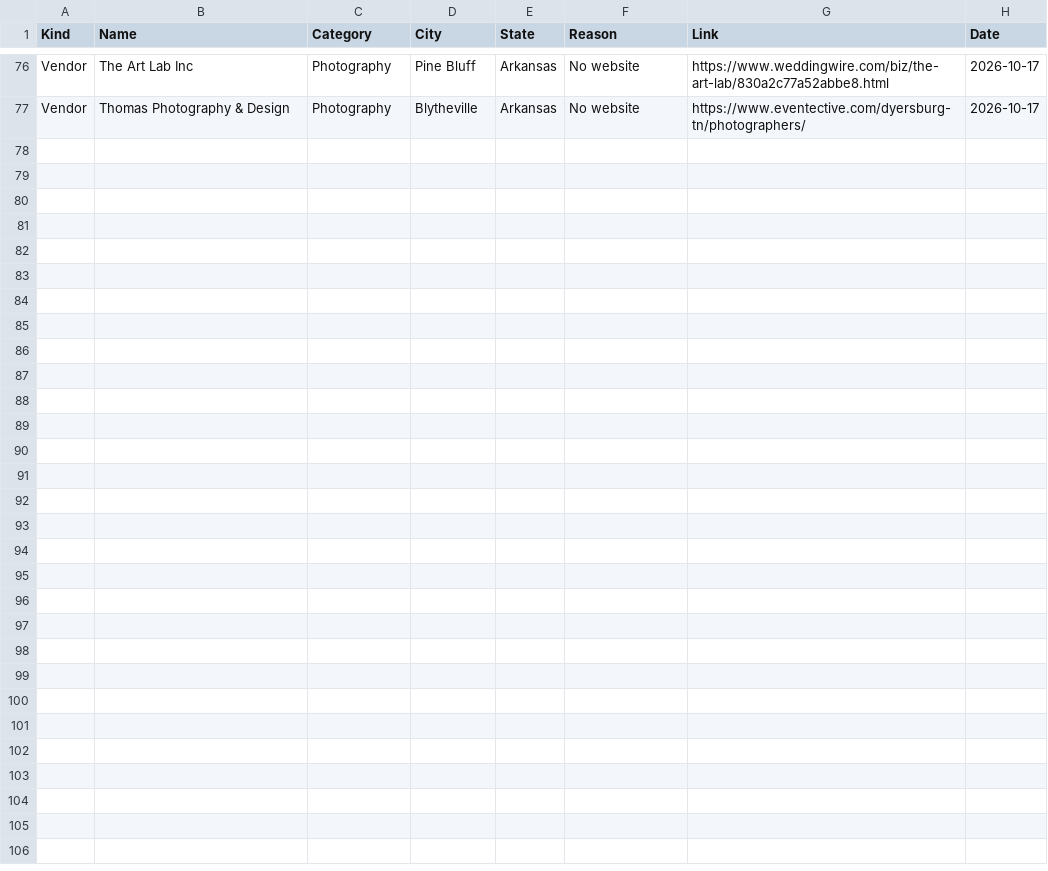
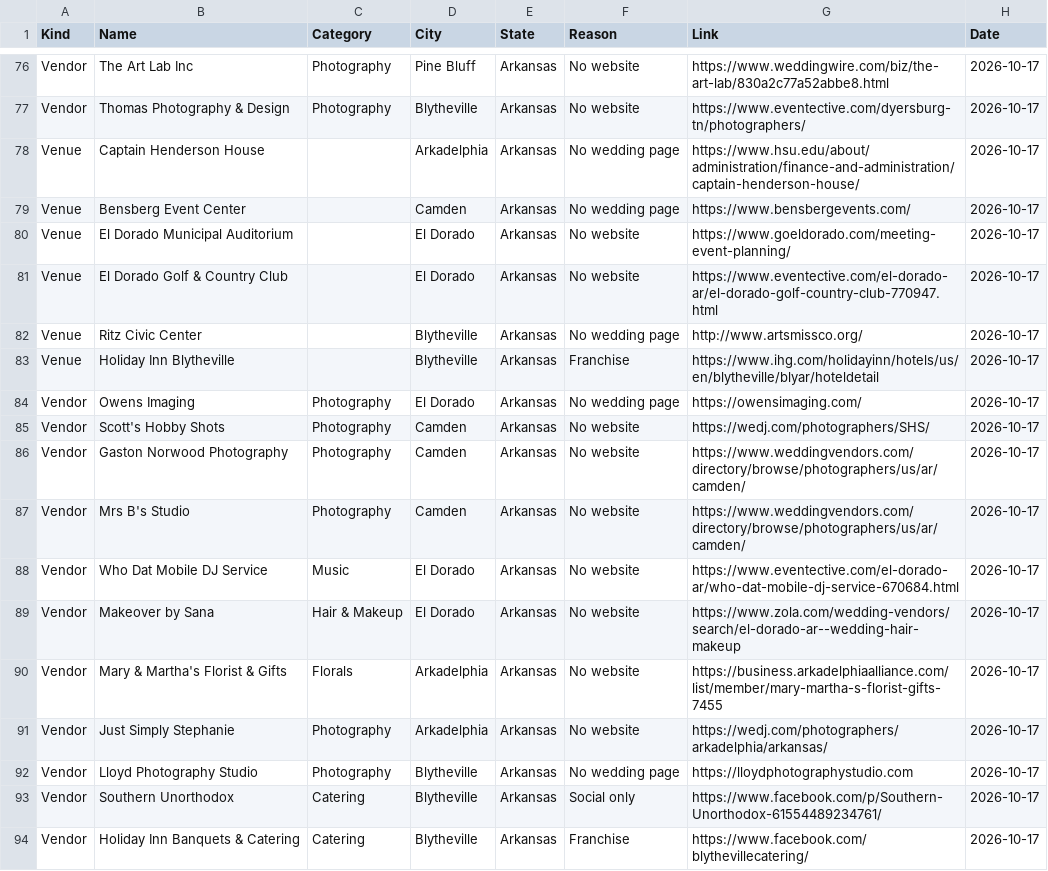
Before and after one commit to dukemackle/Wedding-Build, a TSV file: src/lib/batches/skipped/arkansas.tsv, drawn as a sheet; only a part is shown, gaps mark what is left out.

```diff
--- a/src/lib/batches/skipped/arkansas.tsv
+++ b/src/lib/batches/skipped/arkansas.tsv
@@ -77 +77,18 @@ Vendor	The Art Lab Inc	Photography	Pine Bluff	Arkansas	No website	https://www.we
 Vendor	Thomas Photography & Design	Photography	Blytheville	Arkansas	No website	https://www.eventective.com/dyersburg-tn/photographers/	2026-10-17
+Venue	Captain Henderson House		Arkadelphia	Arkansas	No wedding page	https://www.hsu.edu/about/administration/finance-and-administration/captain-henderson-house/	2026-10-17
+Venue	Bensberg Event Center		Camden	Arkansas	No wedding page	https://www.bensbergevents.com/	2026-10-17
+Venue	El Dorado Municipal Auditorium		El Dorado	Arkansas	No website	https://www.goeldorado.com/meeting-event-planning/	2026-10-17
+Venue	El Dorado Golf & Country Club		El Dorado	Arkansas	No website	https://www.eventective.com/el-dorado-ar/el-dorado-golf-country-club-770947.html	2026-10-17
+Venue	Ritz Civic Center		Blytheville	Arkansas	No wedding page	http://www.artsmissco.org/	2026-10-17
+Venue	Holiday Inn Blytheville		Blytheville	Arkansas	Franchise	https://www.ihg.com/holidayinn/hotels/us/en/blytheville/blyar/hoteldetail	2026-10-17
+Vendor	Owens Imaging	Photography	El Dorado	Arkansas	No wedding page	https://owensimaging.com/	2026-10-17
+Vendor	Scott's Hobby Shots	Photography	Camden	Arkansas	No website	https://wedj.com/photographers/SHS/	2026-10-17
+Vendor	Gaston Norwood Photography	Photography	Camden	Arkansas	No website	https://www.weddingvendors.com/directory/browse/photographers/us/ar/camden/	2026-10-17
+Vendor	Mrs B's Studio	Photography	Camden	Arkansas	No website	https://www.weddingvendors.com/directory/browse/photographers/us/ar/camden/	2026-10-17
+Vendor	Who Dat Mobile DJ Service	Music	El Dorado	Arkansas	No website	https://www.eventective.com/el-dorado-ar/who-dat-mobile-dj-service-670684.html	2026-10-17
+Vendor	Makeover by Sana	Hair & Makeup	El Dorado	Arkansas	No website	https://www.zola.com/wedding-vendors/search/el-dorado-ar--wedding-hair-makeup	2026-10-17
+Vendor	Mary & Martha's Florist & Gifts	Florals	Arkadelphia	Arkansas	No website	https://business.arkadelphiaalliance.com/list/member/mary-martha-s-florist-gifts-7455	2026-10-17
+Vendor	Just Simply Stephanie	Photography	Arkadelphia	Arkansas	No website	https://wedj.com/photographers/arkadelphia/arkansas/	2026-10-17
+Vendor	Lloyd Photography Studio	Photography	Blytheville	Arkansas	No wedding page	https://lloydphotographystudio.com	2026-10-17
+Vendor	Southern Unorthodox	Catering	Blytheville	Arkansas	Social only	https://www.facebook.com/p/Southern-Unorthodox-61554489234761/	2026-10-17
+Vendor	Holiday Inn Banquets & Catering	Catering	Blytheville	Arkansas	Franchise	https://www.facebook.com/blythevillecatering/	2026-10-17
```
Also changed, not shown: src/lib/batches/skipped/florida.tsv, src/lib/batches/skipped/mississippi.tsv, 9 other files.
